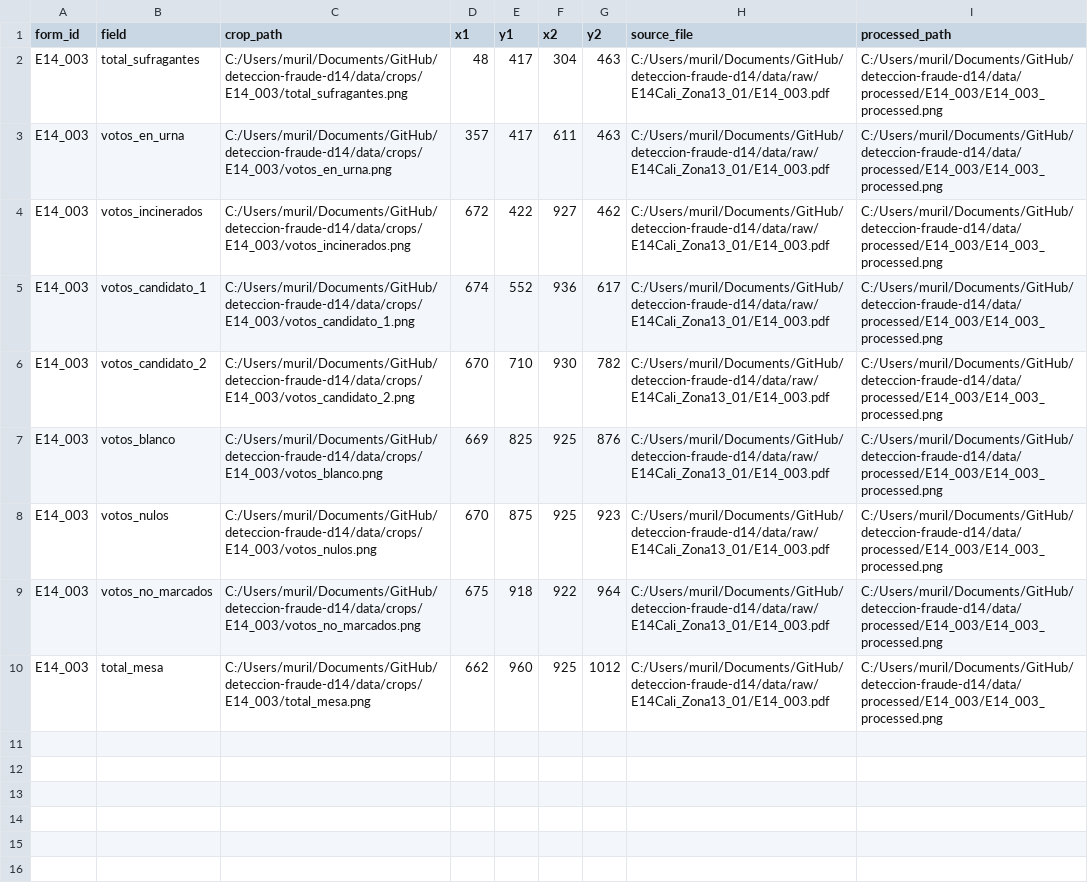
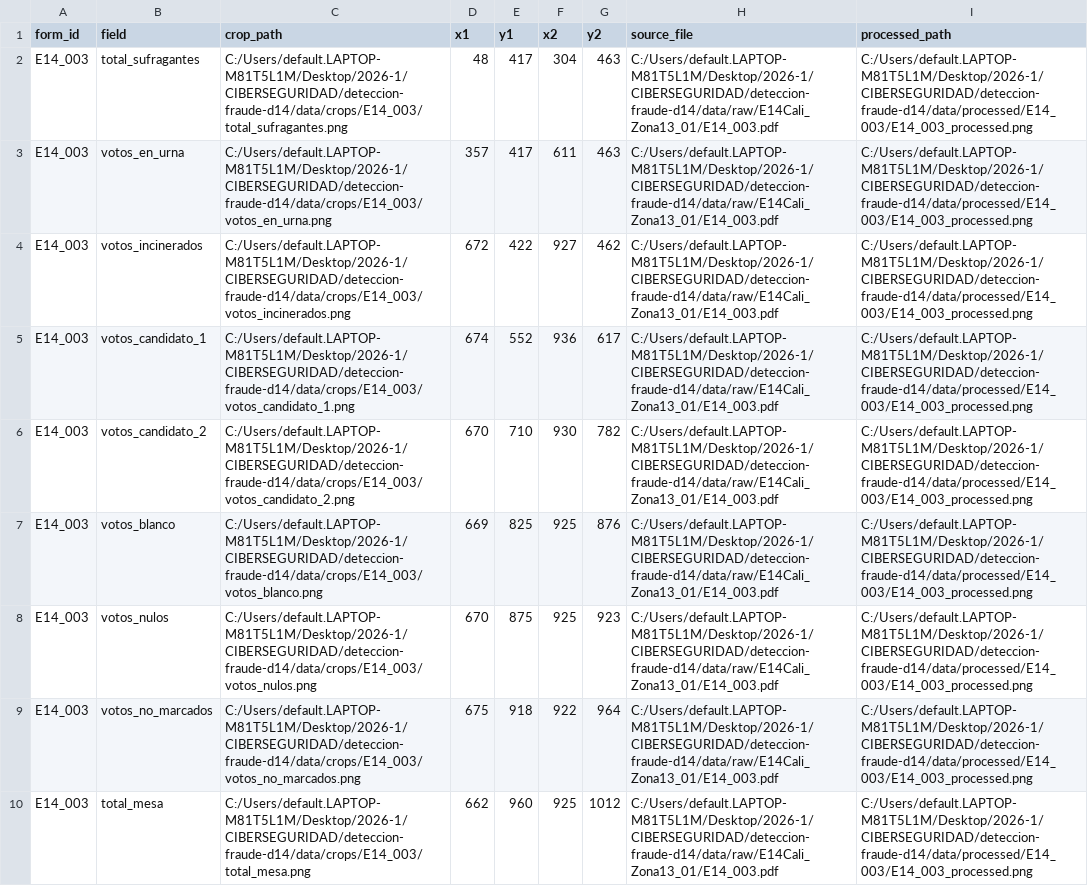
Before and after one commit to JRivera340/deteccion-fraude-d14, a CSV file: data/output/E14_003/crops_index.csv, drawn as a sheet; the diff names each change by its address in the sheet, - before the commit and + after, or states it on an @@ line.

```diff
--- a/data/output/E14_003/crops_index.csv
+++ b/data/output/E14_003/crops_index.csv
-C2 (crop_path): C:/Users/muril/Documents/GitHub/deteccion-fraude-d14/data/crops/E14_003/total_sufragantes.png
+C2 (crop_path): C:/Users/default.LAPTOP-M81T5L1M/Desktop/2026-1/CIBERSEGURIDAD/deteccion-fraude-d14/data/crops/E14_003/total_sufragantes.png
-H2:H10 (source_file): C:/Users/muril/Documents/GitHub/deteccion-fraude-d14/data/raw/E14Cali_Zona13_01/E14_003.pdf
+H2:H10 (source_file): C:/Users/default.LAPTOP-M81T5L1M/Desktop/2026-1/CIBERSEGURIDAD/deteccion-fraude-d14/data/raw/E14Cali_Zona13_01/E14_003.pdf
-I2:I10 (processed_path): C:/Users/muril/Documents/GitHub/deteccion-fraude-d14/data/processed/E14_003/E14_003_processed.png
+I2:I10 (processed_path): C:/Users/default.LAPTOP-M81T5L1M/Desktop/2026-1/CIBERSEGURIDAD/deteccion-fraude-d14/data/processed/E14_003/E14_003_processed.png
-C3 (crop_path): C:/Users/muril/Documents/GitHub/deteccion-fraude-d14/data/crops/E14_003/votos_en_urna.png
+C3 (crop_path): C:/Users/default.LAPTOP-M81T5L1M/Desktop/2026-1/CIBERSEGURIDAD/deteccion-fraude-d14/data/crops/E14_003/votos_en_urna.png
-C4 (crop_path): C:/Users/muril/Documents/GitHub/deteccion-fraude-d14/data/crops/E14_003/votos_incinerados.png
+C4 (crop_path): C:/Users/default.LAPTOP-M81T5L1M/Desktop/2026-1/CIBERSEGURIDAD/deteccion-fraude-d14/data/crops/E14_003/votos_incinerados.png
-C5 (crop_path): C:/Users/muril/Documents/GitHub/deteccion-fraude-d14/data/crops/E14_003/votos_candidato_1.png
+C5 (crop_path): C:/Users/default.LAPTOP-M81T5L1M/Desktop/2026-1/CIBERSEGURIDAD/deteccion-fraude-d14/data/crops/E14_003/votos_candidato_1.png
-C6 (crop_path): C:/Users/muril/Documents/GitHub/deteccion-fraude-d14/data/crops/E14_003/votos_candidato_2.png
+C6 (crop_path): C:/Users/default.LAPTOP-M81T5L1M/Desktop/2026-1/CIBERSEGURIDAD/deteccion-fraude-d14/data/crops/E14_003/votos_candidato_2.png
-C7 (crop_path): C:/Users/muril/Documents/GitHub/deteccion-fraude-d14/data/crops/E14_003/votos_blanco.png
+C7 (crop_path): C:/Users/default.LAPTOP-M81T5L1M/Desktop/2026-1/CIBERSEGURIDAD/deteccion-fraude-d14/data/crops/E14_003/votos_blanco.png
-C8 (crop_path): C:/Users/muril/Documents/GitHub/deteccion-fraude-d14/data/crops/E14_003/votos_nulos.png
+C8 (crop_path): C:/Users/default.LAPTOP-M81T5L1M/Desktop/2026-1/CIBERSEGURIDAD/deteccion-fraude-d14/data/crops/E14_003/votos_nulos.png
-C9 (crop_path): C:/Users/muril/Documents/GitHub/deteccion-fraude-d14/data/crops/E14_003/votos_no_marcados.png
+C9 (crop_path): C:/Users/default.LAPTOP-M81T5L1M/Desktop/2026-1/CIBERSEGURIDAD/deteccion-fraude-d14/data/crops/E14_003/votos_no_marcados.png
-C10 (crop_path): C:/Users/muril/Documents/GitHub/deteccion-fraude-d14/data/crops/E14_003/total_mesa.png
+C10 (crop_path): C:/Users/default.LAPTOP-M81T5L1M/Desktop/2026-1/CIBERSEGURIDAD/deteccion-fraude-d14/data/crops/E14_003/total_mesa.png
```
Also changed, not shown: data/output/E14_001/crops_index.csv, data/output/E14_002/crops_index.csv, 26 other files.
